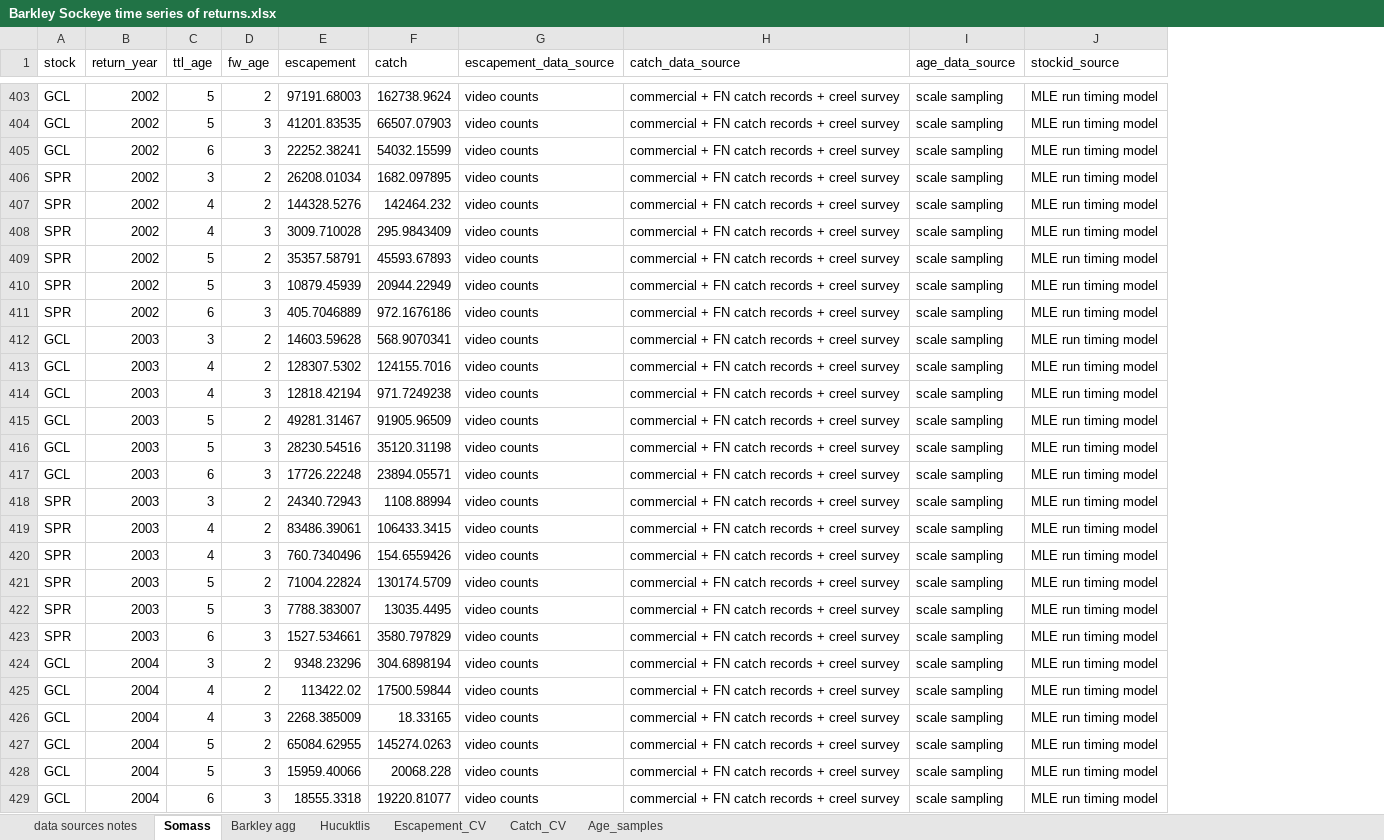
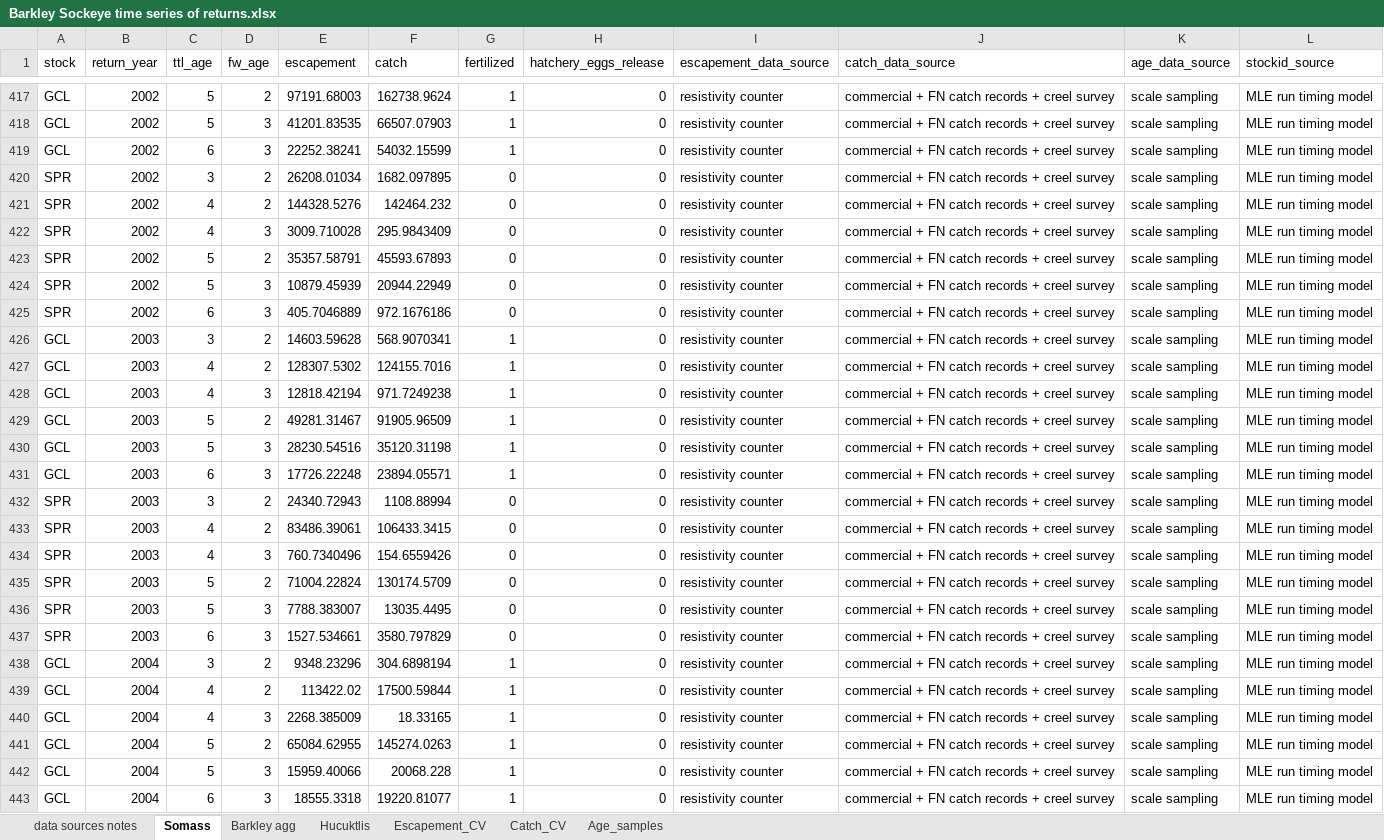
Before and after one commit to SCA-stock-assess/Barkley-Sk-CSAS, an Excel workbook: 1. data/Barkley Sockeye time series of returns.xlsx, sheet Somass, drawn as a sheet; only a part is shown, gaps mark what is left out; values as stored, in another font and other column widths than the file's, no borders; addresses are those after the commit; the diff covers the shown part only; the diff names each change by its address in the sheet, - before the commit and + after, or states it on an @@ line.

Commit message:
add information on fertilization and hatchery releases history for each CU

```diff
--- a/1. data/Barkley Sockeye time series of returns.xlsx (sheet Somass)
+++ b/1. data/Barkley Sockeye time series of returns.xlsx (sheet Somass)
+column G (fertilized), rows 417-443: 1 | 1 | 1 | 0 | 0 | 0 | 0 | 0 | 0 | 1 | 1 | 1 | 1 | 1 | 1 | 0 | 0 | 0 | 0 | 0 | 0 | 1 | 1 | 1 | 1 | 1 | 1
+column H (hatchery_eggs_release), rows 417-443: all 0
-I417:I443 (escapement_data_source): video counts
+I417:I443 (escapement_data_source): resistivity counter
```
Also changed, not shown: 14 added rows and 69 edited cells elsewhere in this sheet, sheet Escapement_CV, sheet Hucuktlis, formulas that keep their value.
